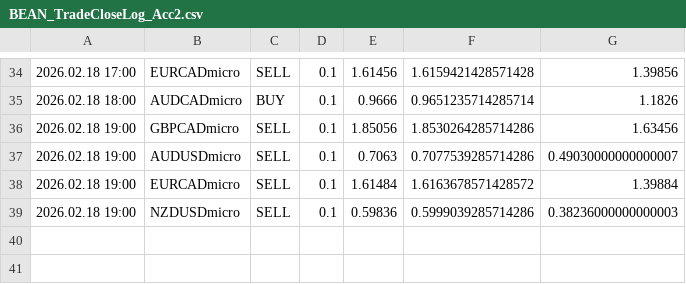
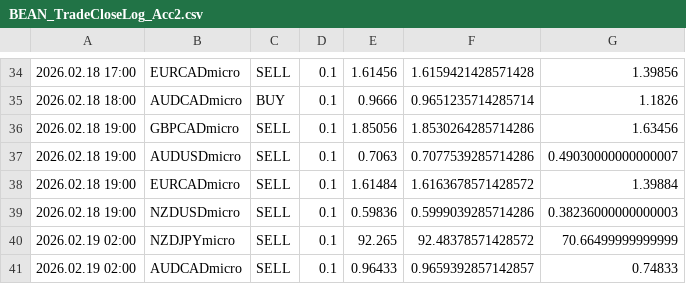
Before and after one commit to Monte-Ntuli/Sentinal-Dashboard, a CSV file: BEAN_TradeCloseLog_Acc2.csv, drawn as a sheet; only a part is shown, gaps mark what is left out; the diff names each change by its address in the sheet, - before the commit and + after, or states it on an @@ line.

Commit message:
Auto Update: 2026/02/19  2:05:36,42

```diff
--- a/BEAN_TradeCloseLog_Acc2.csv
+++ b/BEAN_TradeCloseLog_Acc2.csv
+row 40: 2026.02.19 02:00 | NZDJPYmicro | SELL | 0.1 | 92.265 | 92.48378571428572 | 70.66499999999999
+row 41: 2026.02.19 02:00 | AUDCADmicro | SELL | 0.1 | 0.96433 | 0.9659392857142857 | 0.74833
```
